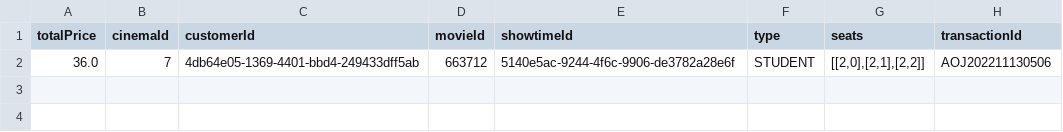
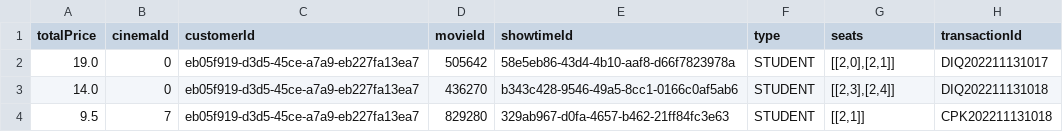
Before and after one commit to Ry3nG/MOBLIMA, a CSV file: data/bookings.csv, drawn as a sheet; removed rows and columns are numbered as before the commit, all else as after; the diff names each change by its address in the sheet, - before the commit and + after, or states it on an @@ line.

Commit message:
Added prepop data

```diff
--- a/data/bookings.csv
+++ b/data/bookings.csv
-row 2: 36.0 | 7 | 4db64e05-1369-4401-bbd4-249433dff5ab | 663712 | 5140e5ac-9244-4f6c-9906-de3782a28e6f | STUDENT | [[2,0],[2,1],[2,2]] | AOJ202211130506
+row 2: 19.0 | 0 | eb05f919-d3d5-45ce-a7a9-eb227fa13ea7 | 505642 | 58e5eb86-43d4-4b10-aaf8-d66f7823978a | STUDENT | [[2,0],[2,1]] | DIQ202211131017
+row 3: 14.0 | 0 | eb05f919-d3d5-45ce-a7a9-eb227fa13ea7 | 436270 | b343c428-9546-49a5-8cc1-0166c0af5ab6 | STUDENT | [[2,3],[2,4]] | DIQ202211131018
+row 4: 9.5 | 7 | eb05f919-d3d5-45ce-a7a9-eb227fa13ea7 | 829280 | 329ab967-d0fa-4657-b462-21ff84fc3e63 | STUDENT | [[2,1]] | CPK202211131018
```
Also changed, not shown: data/movies.csv, data/reviews.csv, 8 other files.
